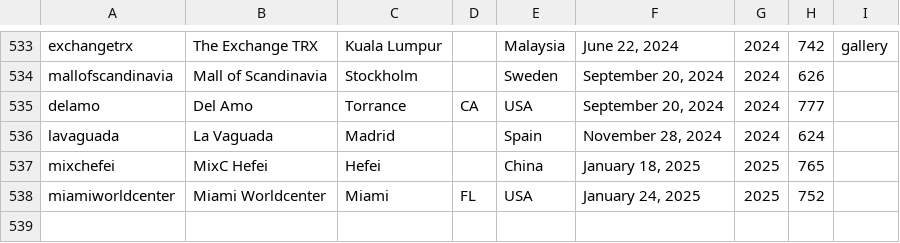
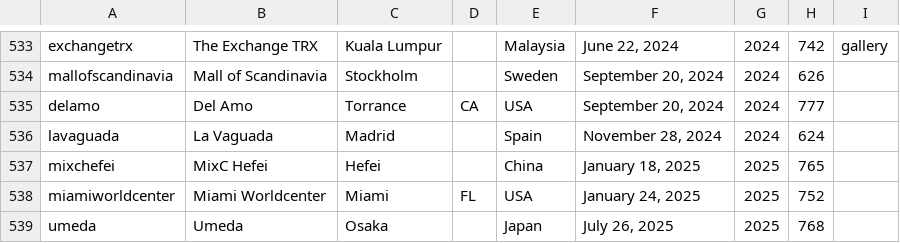
Before and after one commit to thomaspark/applestorefronts, a CSV file: stores.csv, drawn as a sheet; only a part is shown, gaps mark what is left out; the diff names each change by its address in the sheet, - before the commit and + after, or states it on an @@ line.

Commit message:
added umeda

```diff
--- a/stores.csv
+++ b/stores.csv
+row 539: umeda | Umeda | Osaka |  | Japan | July 26, 2025 | 2025 | 768
```
